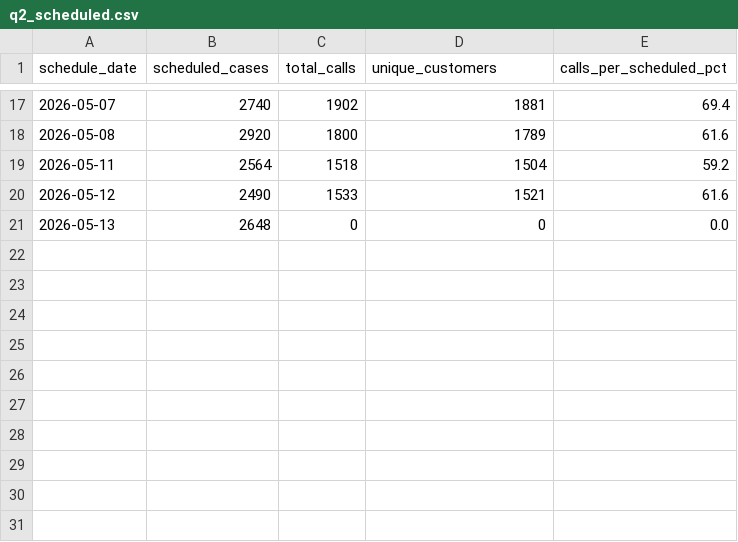
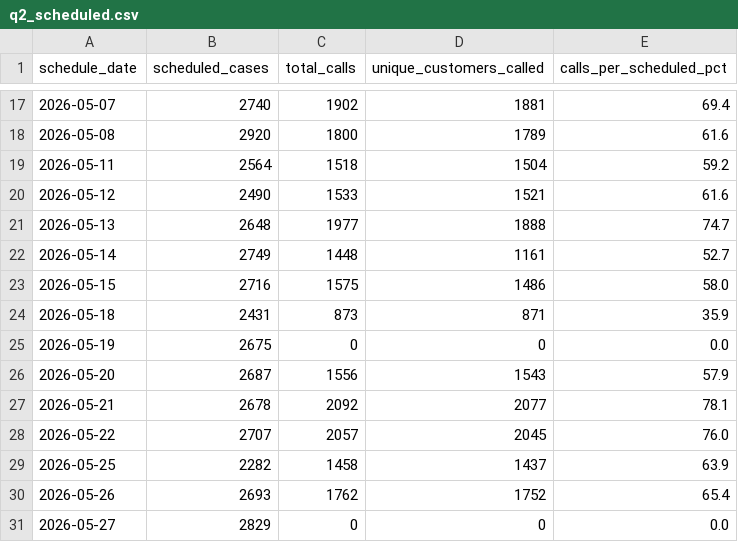
Before and after one commit to celina-nanbara/klarna-it-outbound-dialing, a CSV file: q2_scheduled.csv, drawn as a sheet; only a part is shown, gaps mark what is left out; the diff names each change by its address in the sheet, - before the commit and + after, or states it on an @@ line.

```diff
--- a/q2_scheduled.csv
+++ b/q2_scheduled.csv
-D1: unique_customers
+D1: unique_customers_called
-C21 (total_calls): 0
+C21 (total_calls): 1977
-D21 (unique_customers_called): 0
+D21 (unique_customers_called): 1888
-E21 (calls_per_scheduled_pct): 0.0
+E21 (calls_per_scheduled_pct): 74.7
+row 22: 2026-05-14 | 2749 | 1448 | 1161 | 52.7
+row 23: 2026-05-15 | 2716 | 1575 | 1486 | 58.0
+row 24: 2026-05-18 | 2431 | 873 | 871 | 35.9
+row 25: 2026-05-19 | 2675 | 0 | 0 | 0.0
+row 26: 2026-05-20 | 2687 | 1556 | 1543 | 57.9
+row 27: 2026-05-21 | 2678 | 2092 | 2077 | 78.1
+row 28: 2026-05-22 | 2707 | 2057 | 2045 | 76.0
+row 29: 2026-05-25 | 2282 | 1458 | 1437 | 63.9
+row 30: 2026-05-26 | 2693 | 1762 | 1752 | 65.4
+row 31: 2026-05-27 | 2829 | 0 | 0 | 0.0
```
Also changed, not shown: q10_removals.csv, q7_best_times.csv, 7 other files.
